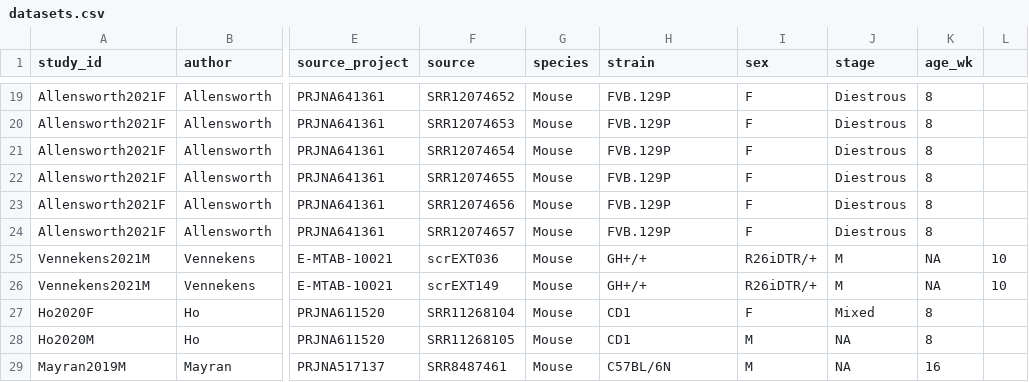
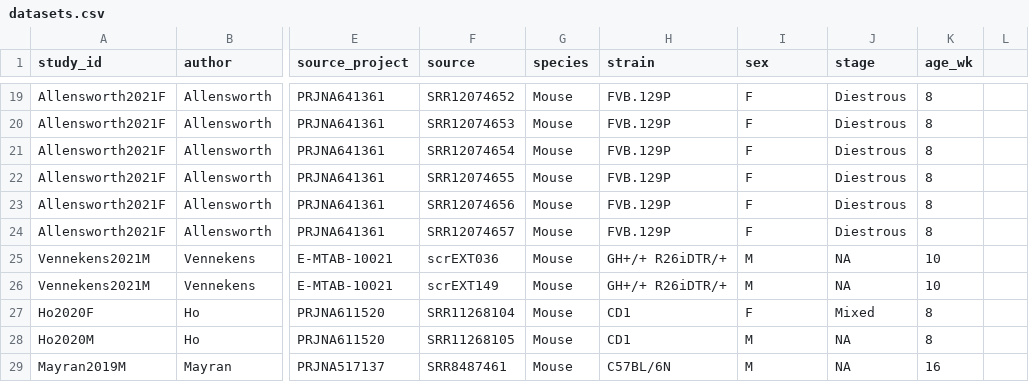
Before and after one commit to nicolaromano/corticotroph-heterogeneity, a CSV file: datasets.csv, drawn as a sheet; only a part is shown, gaps mark what is left out; the diff names each change by its address in the sheet, - before the commit and + after, or states it on an @@ line.

Commit message:
removed spurious comma

```diff
--- a/datasets.csv
+++ b/datasets.csv
-H25:H26 (strain): GH+/+
+H25:H26 (strain): GH+/+ R26iDTR/+
-I25:I26 (sex): R26iDTR/+
+I25:I26 (sex): M
-J25:J26 (stage): M
+J25:J26 (stage): NA
-K25:K26 (age_wk): NA
+K25:K26 (age_wk): 10
-L25:L26: 10
+L25:L26: (empty)
```
